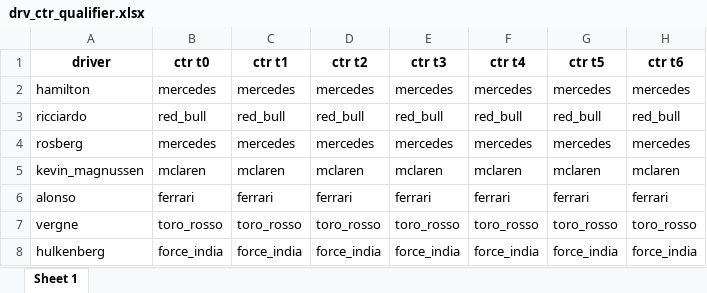
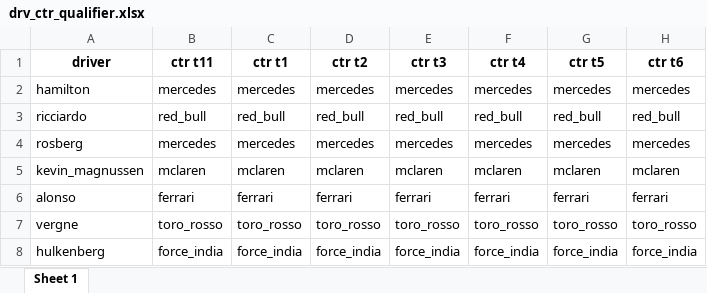
Before and after one commit to Lindner4991/F1_project, an Excel workbook: data/drv_ctr_qualifier.xlsx, sheet Sheet 1, drawn as a sheet; only a part is shown; values as stored, in another font and other column widths than the file's, no borders; the diff names each change by its address in the sheet, - before the commit and + after, or states it on an @@ line.

Commit message:
constructor indicators | qualifier

```diff
--- a/data/drv_ctr_qualifier.xlsx (sheet Sheet 1)
+++ b/data/drv_ctr_qualifier.xlsx (sheet Sheet 1)
-B1: ctr t0
+B1: ctr t11
```
